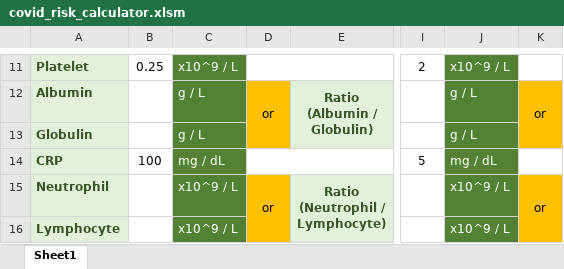
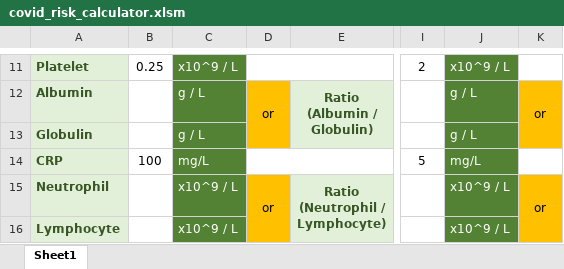
Before and after one commit to ha-covid19/covid19-prognostication-tool, an Excel workbook: covid_risk_calculator.xlsm, sheet Sheet1, drawn as a sheet; only a part is shown, gaps mark what is left out; values as stored, in another font and other column widths than the file's, no borders; charts and pictures not drawn; the diff names each change by its address in the sheet, - before the commit and + after, or states it on an @@ line.

Commit message:
Add files via upload

```diff
--- a/covid_risk_calculator.xlsm (sheet Sheet1)
+++ b/covid_risk_calculator.xlsm (sheet Sheet1)
-C14: mg / dL
+C14: mg/L
-J14: mg / dL
+J14: mg/L
```
Also changed, not shown: charts or pictures.
